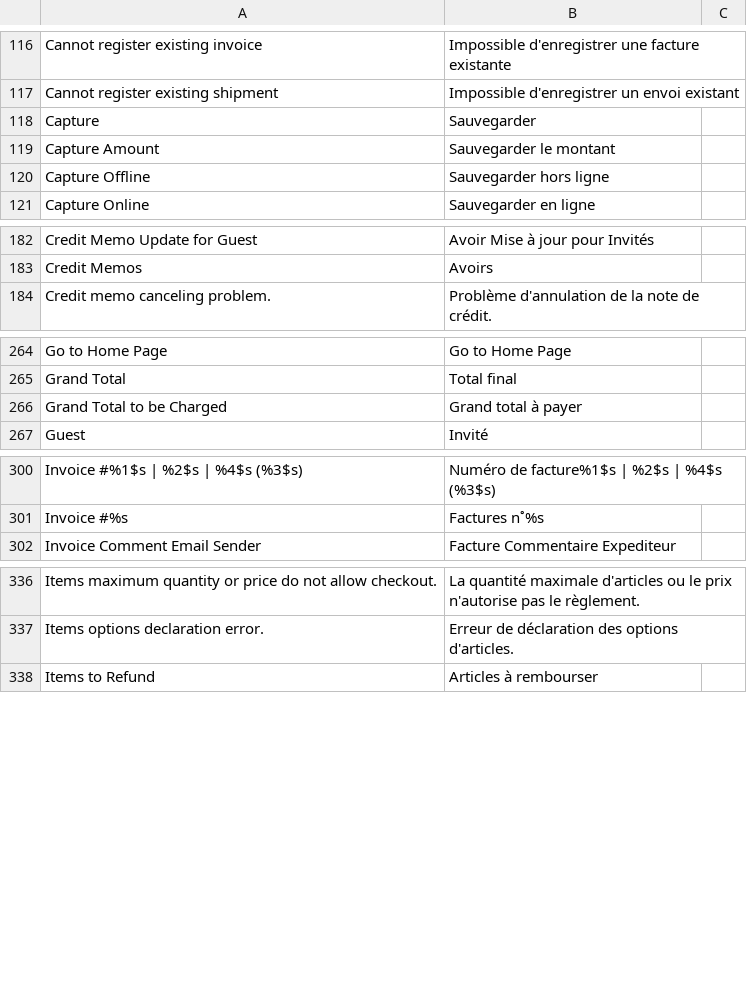
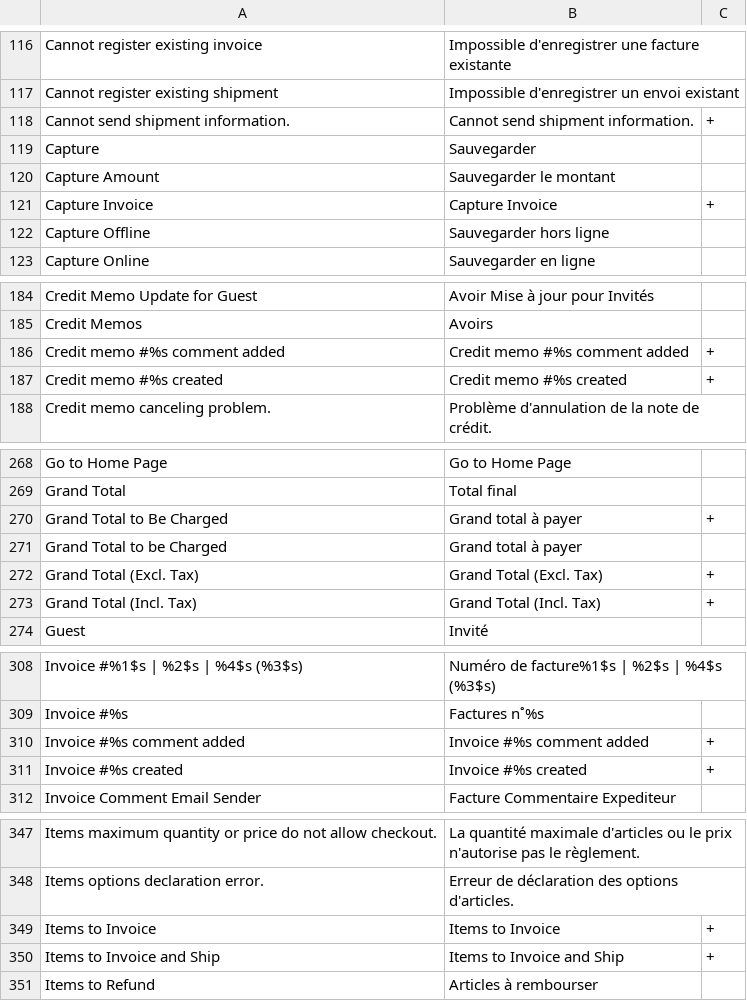
Before and after one commit to hhirsch/Magento_Locale_fr_FR, a CSV file: app/locale/fr_FR/Mage_Sales.csv, drawn as a sheet; only a part is shown, gaps mark what is left out; the diff covers the shown part only.

Commit message:
Version 0.5.3, Language packages with enhanced translations / Ueberarbeitung der Uebersetzung (Mage_Sales.csv)

```diff
--- a/app/locale/fr_FR/Mage_Sales.csv
+++ b/app/locale/fr_FR/Mage_Sales.csv
@@ -117,0 +118 @@
+"Cannot send shipment information.","Cannot send shipment information.","+"
@@ -119,0 +121 @@
+"Capture Invoice","Capture Invoice","+"
@@ -183,0 +186,2 @@
+"Credit memo #%s comment added","Credit memo #%s comment added","+"
+"Credit memo #%s created","Credit memo #%s created","+"
@@ -265,0 +270 @@
+"Grand Total to Be Charged","Grand total à payer","+"
@@ -266,0 +272,2 @@
+"Grand Total (Excl. Tax)","Grand Total (Excl. Tax)","+"
+"Grand Total (Incl. Tax)","Grand Total (Incl. Tax)","+"
@@ -301,0 +310,2 @@
+"Invoice #%s comment added","Invoice #%s comment added","+"
+"Invoice #%s created","Invoice #%s created","+"
@@ -337,0 +349,2 @@
+"Items to Invoice","Items to Invoice","+"
+"Items to Invoice and Ship","Items to Invoice and Ship","+"
```
Also changed, not shown: 11 added rows elsewhere in this file.
